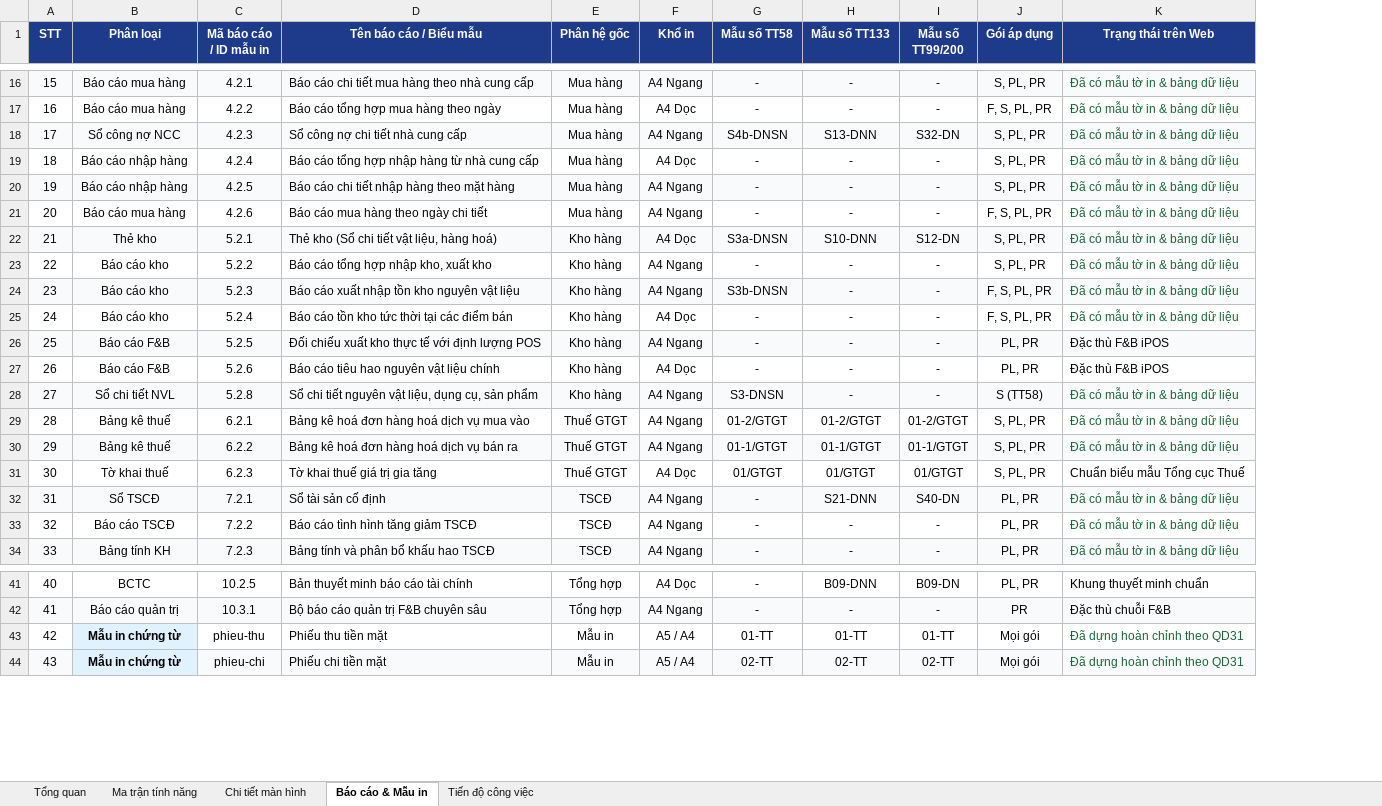
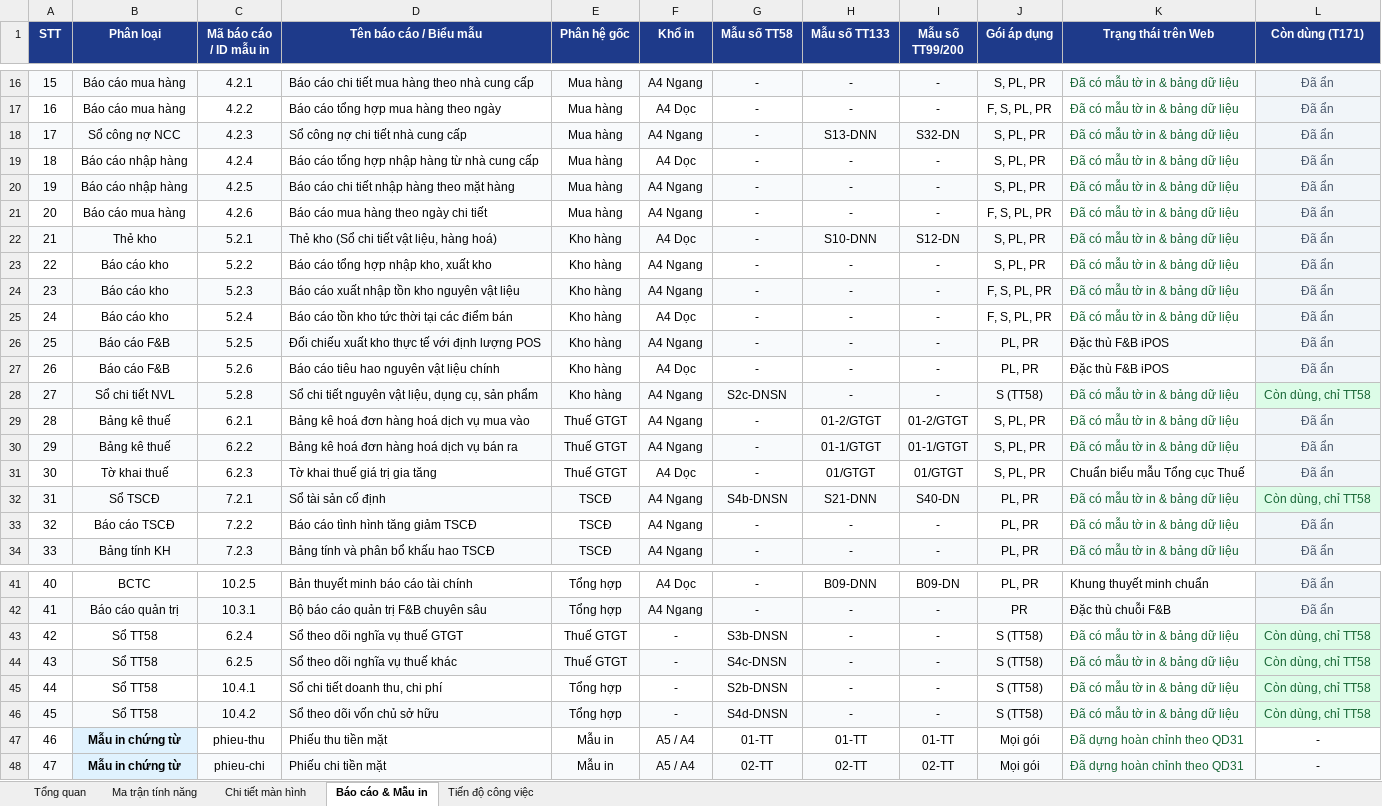
Before and after one commit to trungkhanhduong93/iaccdemo, an Excel workbook: docs/IACC-Cloud-Chi-Tiet-He-Thong.xlsx, sheet Báo cáo & Mẫu in, drawn as a sheet; only a part is shown, gaps mark what is left out; values as stored, in another font and other column widths than the file's, no borders; addresses are those after the commit; the diff covers the shown part only; the diff names each change by its address in the sheet, - before the commit and + after, or states it on an @@ line.

```diff
--- a/docs/IACC-Cloud-Chi-Tiet-He-Thong.xlsx (sheet Báo cáo & Mẫu in)
+++ b/docs/IACC-Cloud-Chi-Tiet-He-Thong.xlsx (sheet Báo cáo & Mẫu in)
+column L (Còn dùng (T171)), rows 16-34: Đã ẩn | Đã ẩn | Đã ẩn | Đã ẩn | Đã ẩn | Đã ẩn | Đã ẩn | Đã ẩn | Đã ẩn | Đã ẩn | Đã ẩn | Đã ẩn | Còn dùng, chỉ TT58 | Đã ẩn | Đã ẩn | Đã ẩn | Còn dùng, chỉ TT58 | Đã ẩn | Đã ẩn; rows 41-42: Đã ẩn | Đã ẩn; rows 47-48: - | -
-G18 (Mẫu số TT58): S4b-DNSN
+G18 (Mẫu số TT58): -
-G22 (Mẫu số TT58): S3a-DNSN
+G22 (Mẫu số TT58): -
-G24 (Mẫu số TT58): S3b-DNSN
+G24 (Mẫu số TT58): -
-G28 (Mẫu số TT58): S3-DNSN
+G28 (Mẫu số TT58): S2c-DNSN
-G29 (Mẫu số TT58): 01-2/GTGT
+G29 (Mẫu số TT58): -
-G30 (Mẫu số TT58): 01-1/GTGT
+G30 (Mẫu số TT58): -
-G31 (Mẫu số TT58): 01/GTGT
+G31 (Mẫu số TT58): -
-G32 (Mẫu số TT58): -
+G32 (Mẫu số TT58): S4b-DNSN
+row 43: 42 | Sổ TT58 | 6.2.4 | Sổ theo dõi nghĩa vụ thuế GTGT | Thuế GTGT | - | S3b-DNSN | - | - | S (TT58) | Đã có mẫu tờ in & bảng dữ liệu | Còn dùng, chỉ TT58
+row 44: 43 | Sổ TT58 | 6.2.5 | Sổ theo dõi nghĩa vụ thuế khác | Thuế GTGT | - | S4c-DNSN | - | - | S (TT58) | Đã có mẫu tờ in & bảng dữ liệu | Còn dùng, chỉ TT58
+row 45: 44 | Sổ TT58 | 10.4.1 | Sổ chi tiết doanh thu, chi phí | Tổng hợp | - | S2b-DNSN | - | - | S (TT58) | Đã có mẫu tờ in & bảng dữ liệu | Còn dùng, chỉ TT58
+row 46: 45 | Sổ TT58 | 10.4.2 | Sổ theo dõi vốn chủ sở hữu | Tổng hợp | - | S4d-DNSN | - | - | S (TT58) | Đã có mẫu tờ in & bảng dữ liệu | Còn dùng, chỉ TT58
@@ column A (STT) renumbered from row 47 down @@
```
Also changed, not shown: 2 edited cells elsewhere in this sheet, sheet Tiến độ công việc, sheet Tổng quan, 2 other files.
